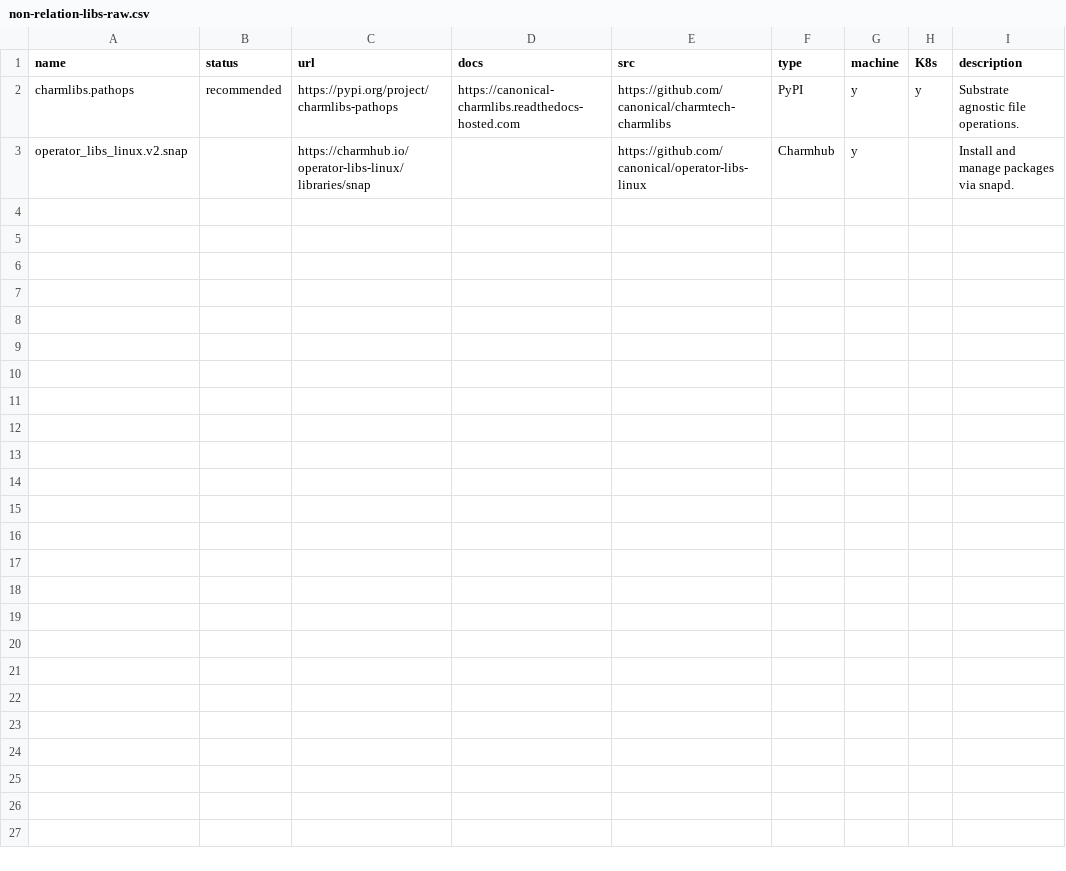
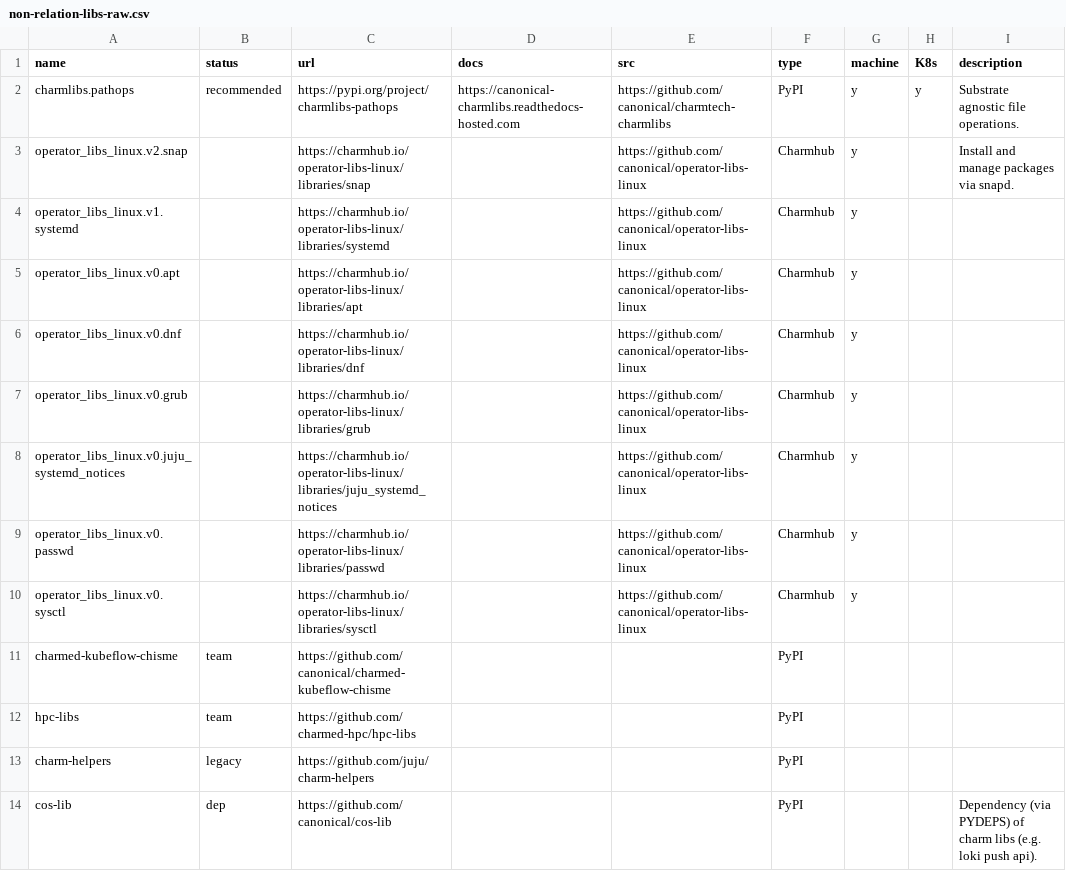
Before and after one commit to james-garner-canonical/charmlibs, a CSV file: _docs/reference/non-relation-libs-raw.csv, drawn as a sheet; the diff names each change by its address in the sheet, - before the commit and + after, or states it on an @@ line.

```diff
--- a/_docs/reference/non-relation-libs-raw.csv
+++ b/_docs/reference/non-relation-libs-raw.csv
+row 4: operator_libs_linux.v1.systemd |  | https://charmhub.io/operator-libs-linux/libraries/systemd |  | https://github.com/canonical/operator-libs-linux | Charmhub | y
+row 5: operator_libs_linux.v0.apt |  | https://charmhub.io/operator-libs-linux/libraries/apt |  | https://github.com/canonical/operator-libs-linux | Charmhub | y
+row 6: operator_libs_linux.v0.dnf |  | https://charmhub.io/operator-libs-linux/libraries/dnf |  | https://github.com/canonical/operator-libs-linux | Charmhub | y
+row 7: operator_libs_linux.v0.grub |  | https://charmhub.io/operator-libs-linux/libraries/grub |  | https://github.com/canonical/operator-libs-linux | Charmhub | y
+row 8: operator_libs_linux.v0.juju_systemd_notices |  | https://charmhub.io/operator-libs-linux/libraries/juju_systemd_notices |  | https://github.com/canonical/operator-libs-linux | Charmhub | y
+row 9: operator_libs_linux.v0.passwd |  | https://charmhub.io/operator-libs-linux/libraries/passwd |  | https://github.com/canonical/operator-libs-linux | Charmhub | y
+row 10: operator_libs_linux.v0.sysctl |  | https://charmhub.io/operator-libs-linux/libraries/sysctl |  | https://github.com/canonical/operator-libs-linux | Charmhub | y
+row 11: charmed-kubeflow-chisme | team | https://github.com/canonical/charmed-kubeflow-chisme |  |  | PyPI
+row 12: hpc-libs | team | https://github.com/charmed-hpc/hpc-libs |  |  | PyPI
+row 13: charm-helpers | legacy | https://github.com/juju/charm-helpers |  |  | PyPI
+row 14: cos-lib | dep | https://github.com/canonical/cos-lib |  |  | PyPI |  |  | Dependency (via PYDEPS) of charm libs (e.g. loki push api).
```
Also changed, not shown: 1 other file.
